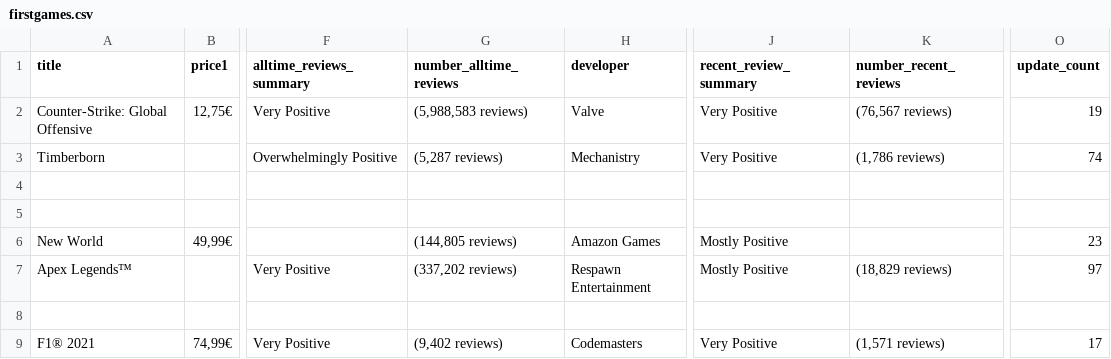
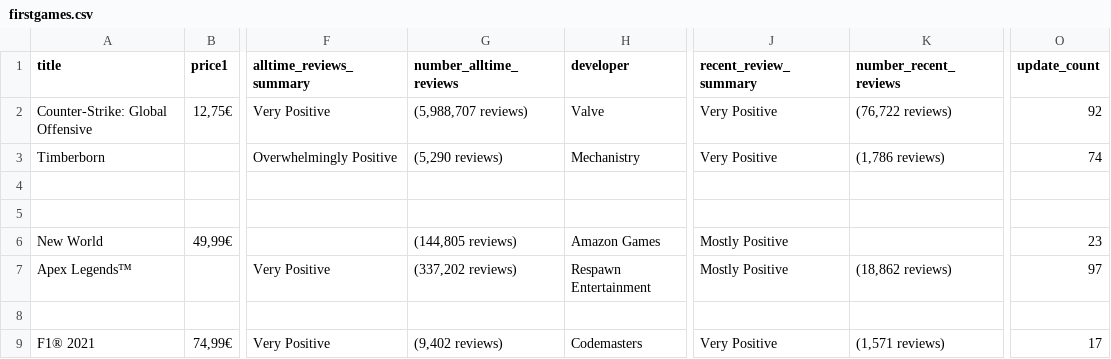
Before and after one commit to ReneeN1998/scrapers, a CSV file: firstgames.csv, drawn as a sheet; only a part is shown, gaps mark what is left out; the diff names each change by its address in the sheet, - before the commit and + after, or states it on an @@ line.

Commit message:
message

```diff
--- a/firstgames.csv
+++ b/firstgames.csv
-G2 (number_alltime_reviews): (5,988,583 reviews)
+G2 (number_alltime_reviews): (5,988,707 reviews)
-K2 (number_recent_reviews): (76,567 reviews)
+K2 (number_recent_reviews): (76,722 reviews)
-O2 (update_count): 19
+O2 (update_count): 92
-G3 (number_alltime_reviews): (5,287 reviews)
+G3 (number_alltime_reviews): (5,290 reviews)
-K7 (number_recent_reviews): (18,829 reviews)
+K7 (number_recent_reviews): (18,862 reviews)
```
